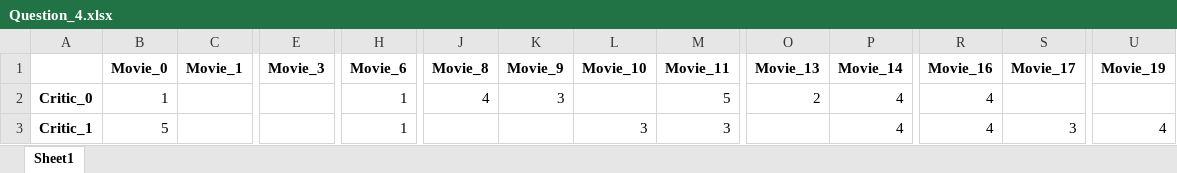
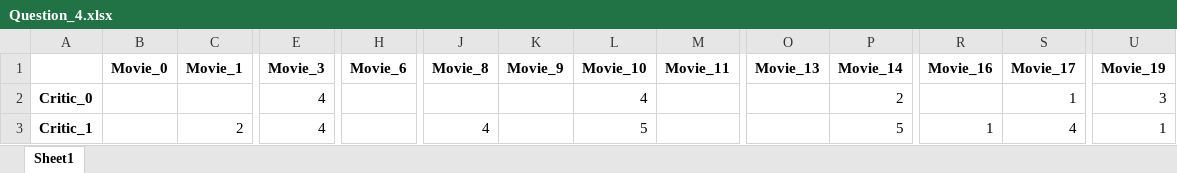
Before and after one commit to yutao-data/CentraleSpelec, an Excel workbook: Decision Modeling/Assignment/Assignment 4/Question_4.xlsx, sheet Sheet1, drawn as a sheet; only a part is shown, gaps mark what is left out; values as stored, in another font and other column widths than the file's, no borders; the diff covers the shown part only; the diff names each change by its address in the sheet, - before the commit and + after, or states it on an @@ line.

```diff
--- a/Decision Modeling/Assignment/Assignment 4/Question_4.xlsx (sheet Sheet1)
+++ b/Decision Modeling/Assignment/Assignment 4/Question_4.xlsx (sheet Sheet1)
-B2 (Movie_0): 1
+B2 (Movie_0): (empty)
-E2:E3 (Movie_3): (empty)
+E2:E3 (Movie_3): 4
-H2:H3 (Movie_6): 1
+H2:H3 (Movie_6): (empty)
-J2 (Movie_8): 4
+J2 (Movie_8): (empty)
-K2 (Movie_9): 3
+K2 (Movie_9): (empty)
-L2 (Movie_10): (empty)
+L2 (Movie_10): 4
-M2 (Movie_11): 5
+M2 (Movie_11): (empty)
-O2 (Movie_13): 2
+O2 (Movie_13): (empty)
-P2 (Movie_14): 4
+P2 (Movie_14): 2
-R2 (Movie_16): 4
+R2 (Movie_16): (empty)
-S2 (Movie_17): (empty)
+S2 (Movie_17): 1
-U2 (Movie_19): (empty)
+U2 (Movie_19): 3
-B3 (Movie_0): 5
+B3 (Movie_0): (empty)
-C3 (Movie_1): (empty)
+C3 (Movie_1): 2
-J3 (Movie_8): (empty)
+J3 (Movie_8): 4
-L3 (Movie_10): 3
+L3 (Movie_10): 5
-M3 (Movie_11): 3
+M3 (Movie_11): (empty)
-P3 (Movie_14): 4
+P3 (Movie_14): 5
-R3 (Movie_16): 4
+R3 (Movie_16): 1
-S3 (Movie_17): 3
+S3 (Movie_17): 4
-U3 (Movie_19): 4
+U3 (Movie_19): 1
```
Also changed, not shown: 196 edited cells elsewhere in this sheet, Decision Modeling/Assignment/Assignment 4/Question_1_2.xlsx, Decision Modeling/Assignment/Assignment 4/Question_3.xlsx, 12 other files.
